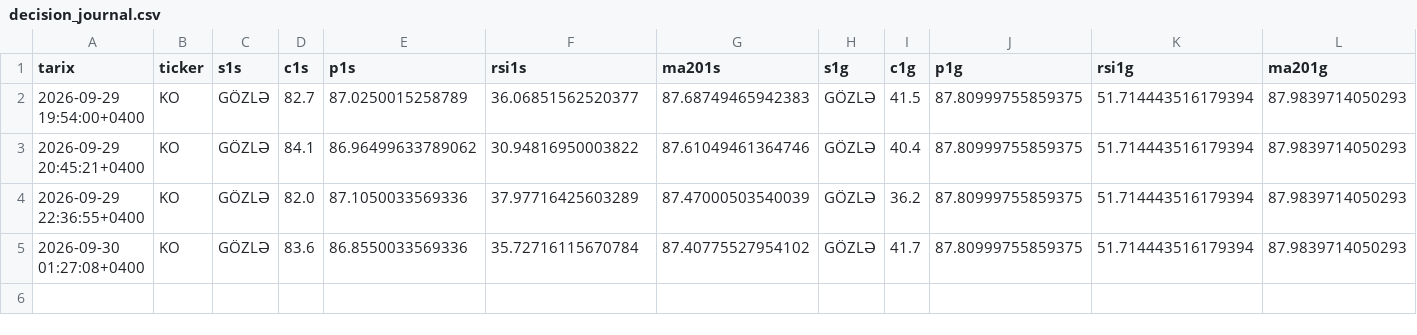
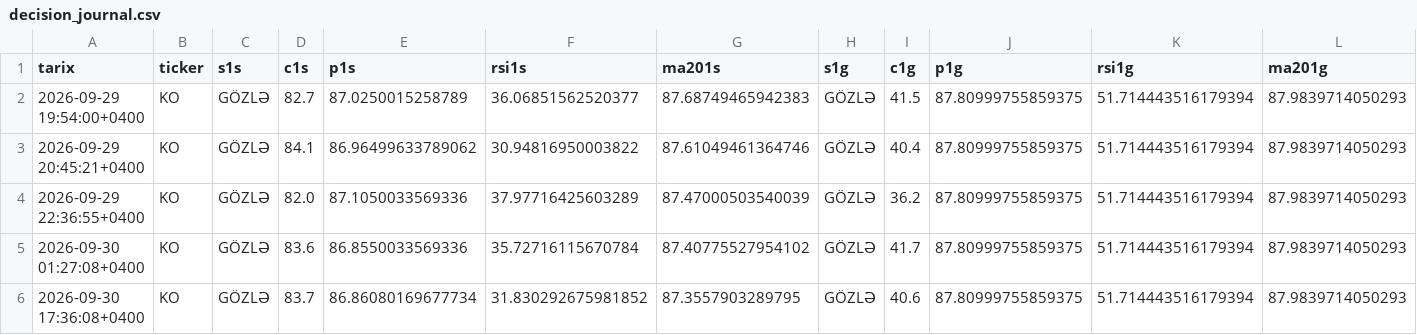
Before and after one commit to cavan1983/KO-Trader-v7-final, a CSV file: data/decision_journal.csv, drawn as a sheet; only a part is shown; rows hold the shown columns only; the diff names each change by its address in the sheet, - before the commit and + after, or states it on an @@ line.

```diff
--- a/data/decision_journal.csv
+++ b/data/decision_journal.csv
+row 6: 2026-09-30 17:36:08+0400 | KO | GÖZLƏ | 83.7 | 86.86080169677734 | 31.830292675981852 | 87.3557903289795 | GÖZLƏ | 40.6 | 87.80999755859375 | 51.714443516179394 | 87.9839714050293
```
Also changed, not shown: data/db_KO_1h_2y.csv, 4 other files.
